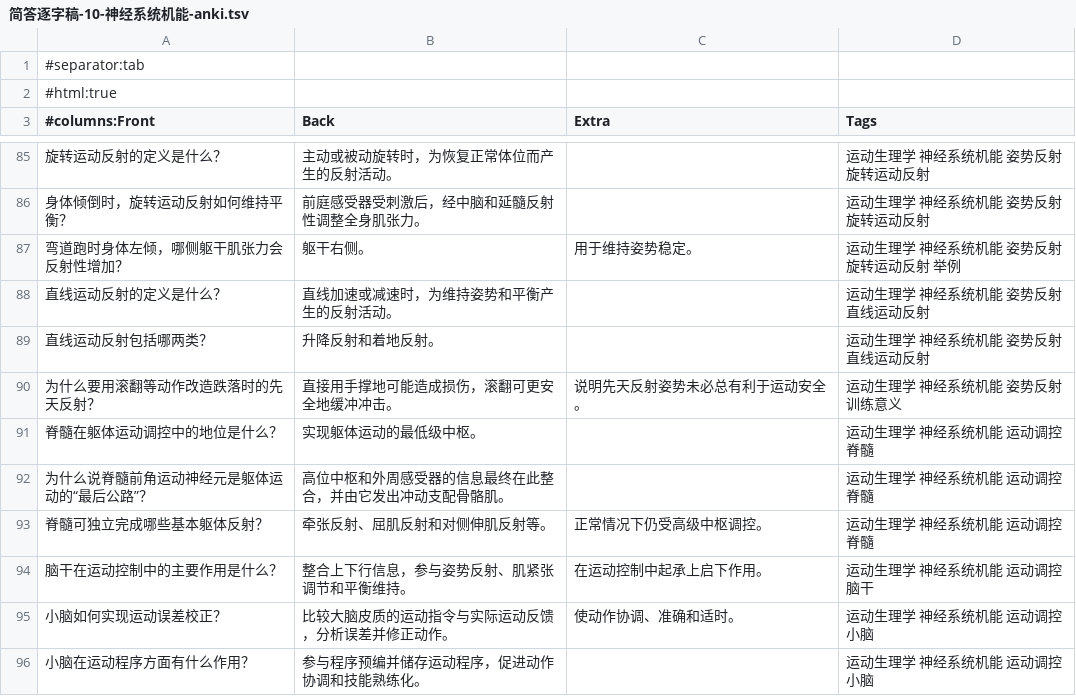
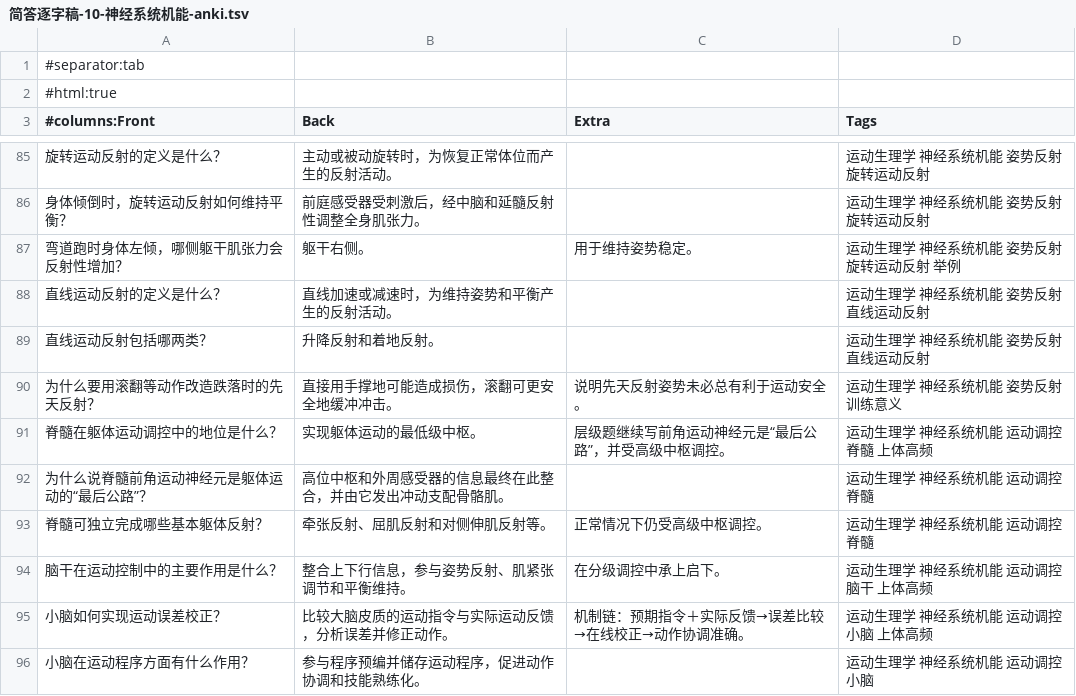
Before and after one commit to Player-ghq/obsidian, a TSV file: Codex/projects/肌动学与功能解剖学语料库/运动生理学-王瑞元苏全生/Anki/简答逐字稿-10-神经系统机能-anki.tsv, drawn as a sheet; only a part is shown, gaps mark what is left out; the diff covers the shown part only.

```diff
--- a/Codex/projects/肌动学与功能解剖学语料库/运动生理学-王瑞元苏全生/Anki/简答逐字稿-10-神经系统机能-anki.tsv
+++ b/Codex/projects/肌动学与功能解剖学语料库/运动生理学-王瑞元苏全生/Anki/简答逐字稿-10-神经系统机能-anki.tsv
@@ -90,7 +90,7 @@
 为什么要用滚翻等动作改造跌落时的先天反射？	直接用手撑地可能造成损伤，滚翻可更安全地缓冲冲击。	说明先天反射姿势未必总有利于运动安全。	运动生理学 神经系统机能 姿势反射 训练意义
-脊髓在躯体运动调控中的地位是什么？	实现躯体运动的最低级中枢。		运动生理学 神经系统机能 运动调控 脊髓
+脊髓在躯体运动调控中的地位是什么？	实现躯体运动的最低级中枢。	层级题继续写前角运动神经元是“最后公路”，并受高级中枢调控。	运动生理学 神经系统机能 运动调控 脊髓 上体高频
 为什么说脊髓前角运动神经元是躯体运动的“最后公路”？	高位中枢和外周感受器的信息最终在此整合，并由它发出冲动支配骨骼肌。		运动生理学 神经系统机能 运动调控 脊髓
 脊髓可独立完成哪些基本躯体反射？	牵张反射、屈肌反射和对侧伸肌反射等。	正常情况下仍受高级中枢调控。	运动生理学 神经系统机能 运动调控 脊髓
-脑干在运动控制中的主要作用是什么？	整合上下行信息，参与姿势反射、肌紧张调节和平衡维持。	在运动控制中起承上启下作用。	运动生理学 神经系统机能 运动调控 脑干
-小脑如何实现运动误差校正？	比较大脑皮质的运动指令与实际运动反馈，分析误差并修正动作。	使动作协调、准确和适时。	运动生理学 神经系统机能 运动调控 小脑
+脑干在运动控制中的主要作用是什么？	整合上下行信息，参与姿势反射、肌紧张调节和平衡维持。	在分级调控中承上启下。	运动生理学 神经系统机能 运动调控 脑干 上体高频
+小脑如何实现运动误差校正？	比较大脑皮质的运动指令与实际运动反馈，分析误差并修正动作。	机制链：预期指令＋实际反馈→误差比较→在线校正→动作协调准确。	运动生理学 神经系统机能 运动调控 小脑 上体高频
 小脑在运动程序方面有什么作用？	参与程序预编并储存运动程序，促进动作协调和技能熟练化。		运动生理学 神经系统机能 运动调控 小脑
```
Also changed, not shown: 7 added rows and 21 edited cells elsewhere in this file, 39 other files.
